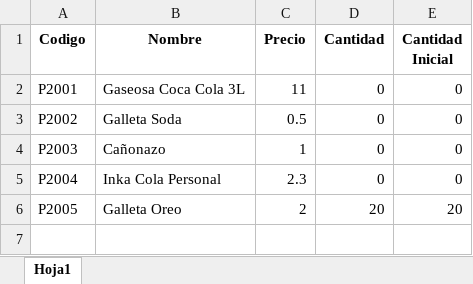
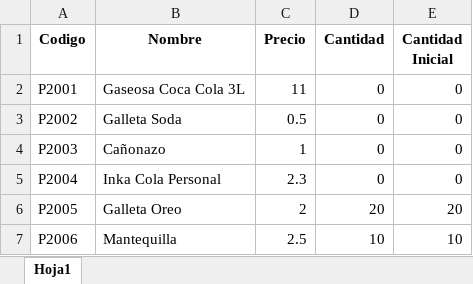
Before and after one commit to kevinalex2000/Almacen-Primax, an Excel workbook: Escritorio/Data/Productos.xlsx, sheet Hoja1, drawn as a sheet; values as stored, in another font and other column widths than the file's, no borders; the diff names each change by its address in the sheet, - before the commit and + after, or states it on an @@ line.

```diff
--- a/Escritorio/Data/Productos.xlsx (sheet Hoja1)
+++ b/Escritorio/Data/Productos.xlsx (sheet Hoja1)
+row 7: P2006 | Mantequilla | 2.5 | 10 | 10
```
Also changed, not shown: Escritorio/Data/Clientes.xlsx, 1 other file.
